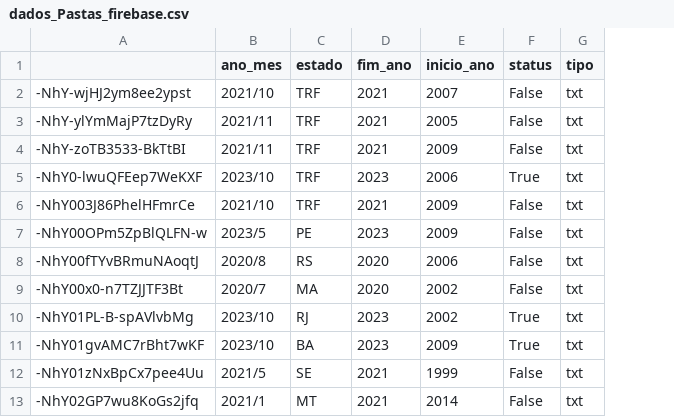
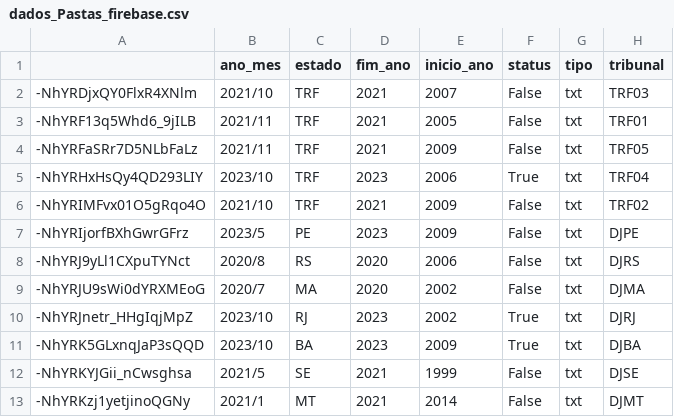
Before and after one commit to pedrograngeiro/To-do-list, a CSV file: components/Painel/sistema-interno/cards-sistema-interno/dados_Pastas_firebase.csv, drawn as a sheet; only a part is shown; removed rows and columns are numbered as before the commit, all else as after; the diff names each change by its address in the sheet, - before the commit and + after, or states it on an @@ line.

```diff
--- a/components/Painel/sistema-interno/cards-sistema-interno/dados_Pastas_firebase.csv
+++ b/components/Painel/sistema-interno/cards-sistema-interno/dados_Pastas_firebase.csv
-column A, rows 2-13: -NhY-wjHJ2ym8ee2ypst | -NhY-ylYmMajP7tzDyRy | -NhY-zoTB3533-BkTtBI | -NhY0-lwuQFEep7WeKXF | -NhY003J86PhelHFmrCe | -NhY00OPm5ZpBlQLFN-w | -NhY00fTYvBRmuNAoqtJ | -NhY00x0-n7TZJJTF3Bt | -NhY01PL-B-spAVlvbMg | -NhY01gvAMC7rBht7wKF | -NhY01zNxBpCx7pee4Uu | -NhY02GP7wu8KoGs2jfq
+column A, rows 2-13: -NhYRDjxQY0FlxR4XNlm | -NhYRF13q5Whd6_9jILB | -NhYRFaSRr7D5NLbFaLz | -NhYRHxHsQy4QD293LIY | -NhYRIMFvx01O5gRqo4O | -NhYRIjorfBXhGwrGFrz | -NhYRJ9yLl1CXpuTYNct | -NhYRJU9sWi0dYRXMEoG | -NhYRJnetr_HHgIqjMpZ | -NhYRK5GLxnqJaP3sQQD | -NhYRKYJGii_nCwsghsa | -NhYRKzj1yetjinoQGNy
+column H (tribunal), rows 2-13: TRF03 | TRF01 | TRF05 | TRF04 | TRF02 | DJPE | DJRS | DJMA | DJRJ | DJBA | DJSE | DJMT
```
Also changed, not shown: 5 other files.
